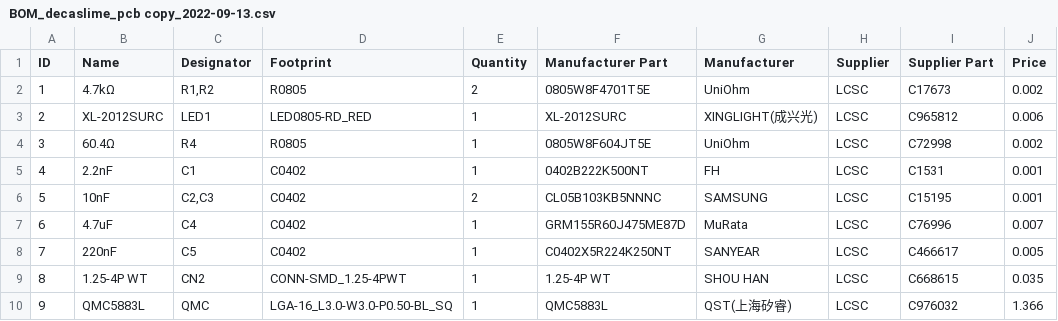
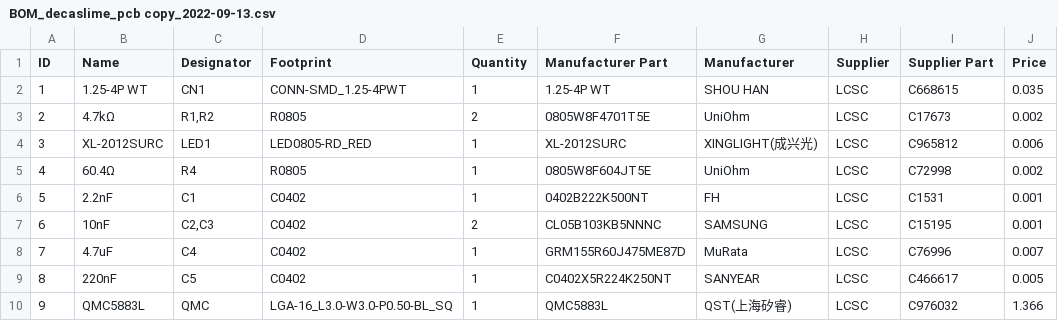
Before and after one commit to petrilaunimaa/decaslime, a CSV file: trackers/BOM_decaslime_pcb copy_2022-09-13.csv, drawn as a sheet; removed rows and columns are numbered as before the commit, all else as after; the diff names each change by its address in the sheet, - before the commit and + after, or states it on an @@ line.

```diff
--- a/trackers/BOM_decaslime_pcb copy_2022-09-13.csv
+++ b/trackers/BOM_decaslime_pcb copy_2022-09-13.csv
+row 2: 1 | 1.25-4P WT | CN1 | CONN-SMD_1.25-4PWT | 1 | 1.25-4P WT | SHOU HAN | LCSC | C668615 | 0.035
@@ column A (ID) renumbered between rows 3 and 9 @@
-row 9: 8 | 1.25-4P WT | CN2 | CONN-SMD_1.25-4PWT | 1 | 1.25-4P WT | SHOU HAN | LCSC | C668615 | 0.035
```
Also changed, not shown: trackers/PickAndPlace_decaslime_pcb copy_2022-09-13.csv, 3 other files.
